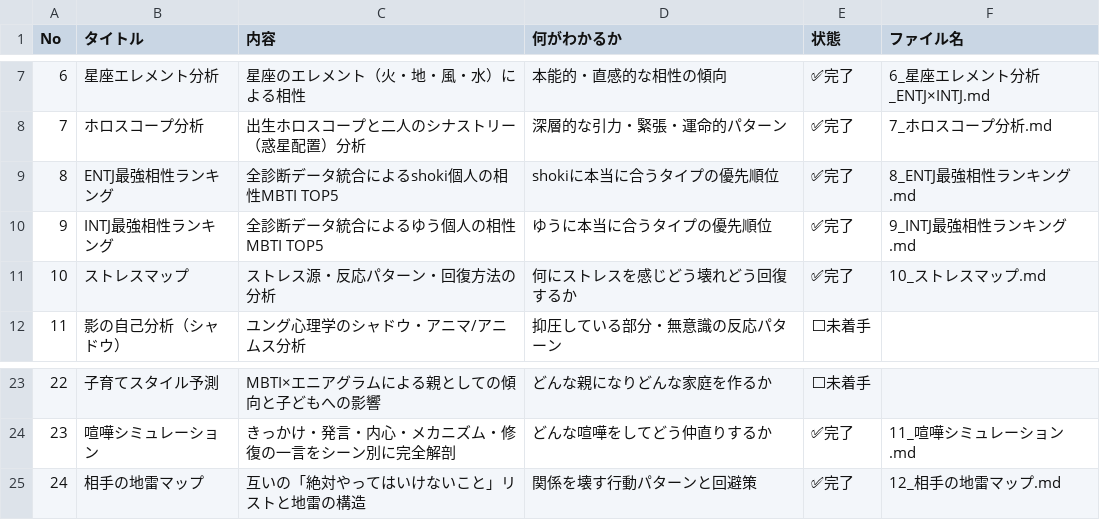
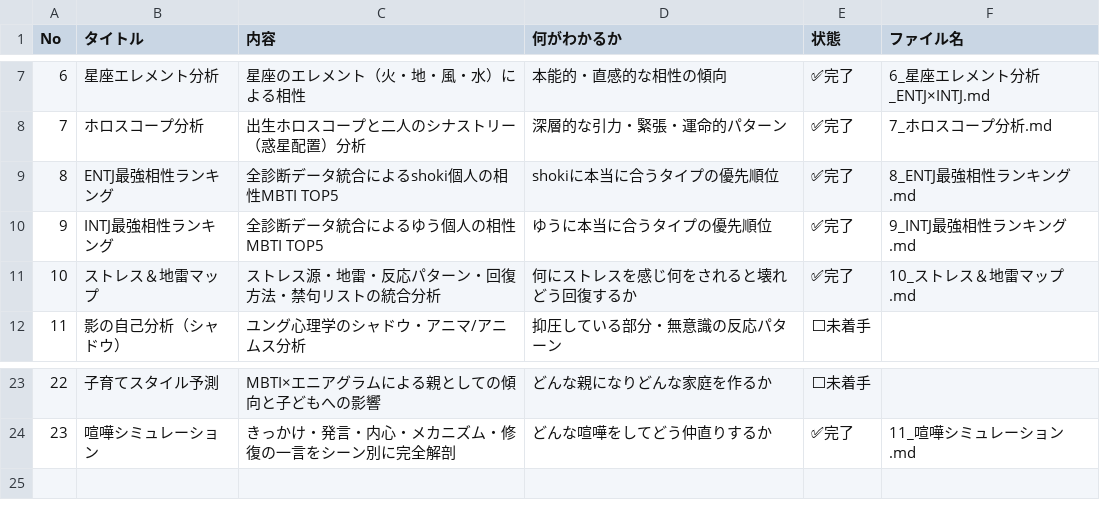
Before and after one commit to sol-111/entj-intj-diagnosis, a CSV file: 診断一覧.csv, drawn as a sheet; only a part is shown, gaps mark what is left out.

Commit message:
ストレス, 喧嘩マップ統合

```diff
--- a/診断一覧.csv
+++ b/診断一覧.csv
@@ -10,3 +10,3 @@ No,タイトル,内容,何がわかるか,状態,ファイル名
 9,INTJ最強相性ランキング,全診断データ統合によるゆう個人の相性MBTI TOP5,ゆうに本当に合うタイプの優先順位,✅完了,9_INTJ最強相性ランキング.md
-10,ストレスマップ,ストレス源・反応パターン・回復方法の分析,何にストレスを感じどう壊れどう回復するか,✅完了,10_ストレスマップ.md
+10,ストレス＆地雷マップ,ストレス源・地雷・反応パターン・回復方法・禁句リストの統合分析,何にストレスを感じ何をされると壊れどう回復するか,✅完了,10_ストレス＆地雷マップ.md
 11,影の自己分析（シャドウ）,ユング心理学のシャドウ・アニマ/アニムス分析,抑圧している部分・無意識の反応パターン,⬜未着手,
@@ -24,2 +24 @@ No,タイトル,内容,何がわかるか,状態,ファイル名
 23,喧嘩シミュレーション,きっかけ・発言・内心・メカニズム・修復の一言をシーン別に完全解剖,どんな喧嘩をしてどう仲直りするか,✅完了,11_喧嘩シミュレーション.md
-24,相手の地雷マップ,互いの「絶対やってはいけないこと」リストと地雷の構造,関係を壊す行動パターンと回避策,✅完了,12_相手の地雷マップ.md
```
Also changed, not shown: 5 other files.
